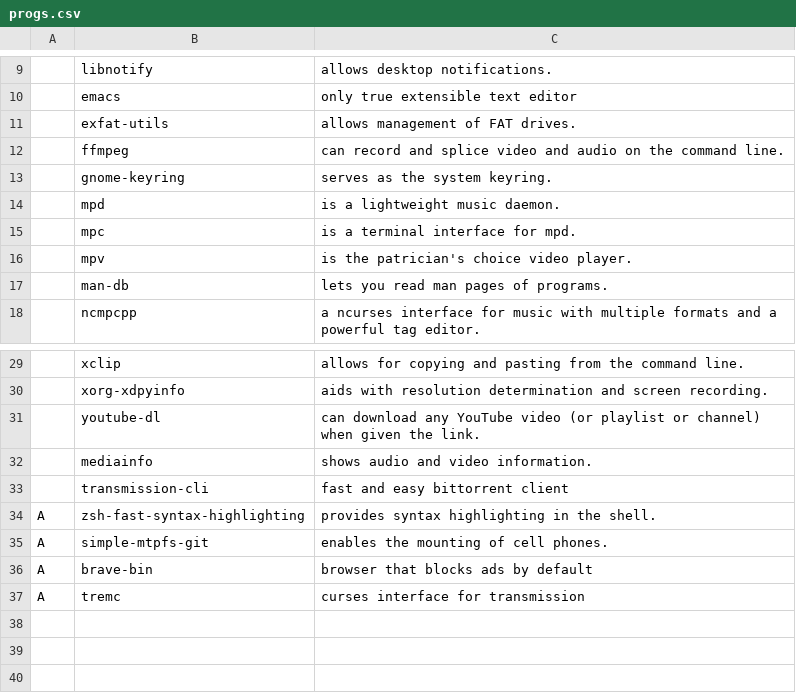
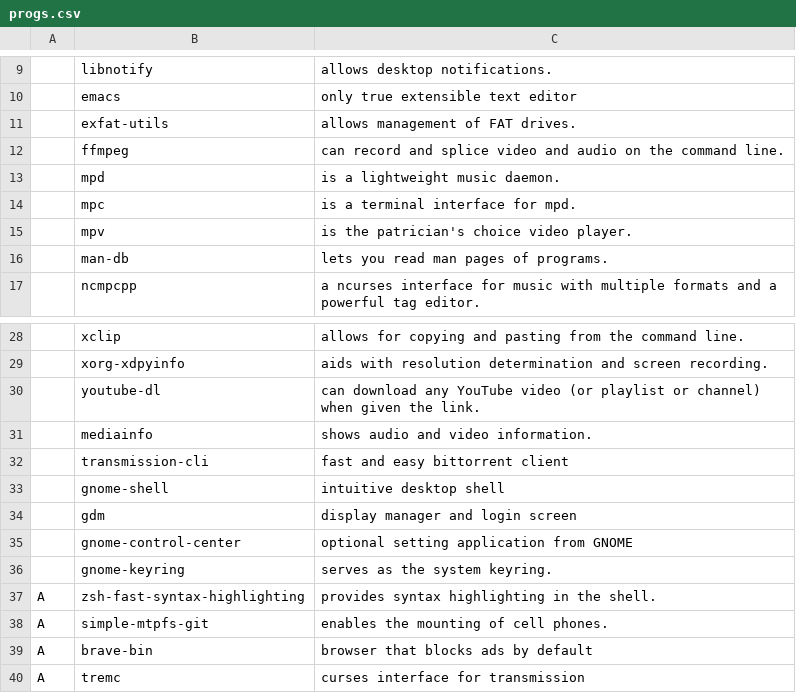
Before and after one commit to utkarsh181/AEBS, a CSV file: progs.csv, drawn as a sheet; only a part is shown, gaps mark what is left out.

Commit message:
add GNOME packages

```diff
--- a/progs.csv
+++ b/progs.csv
@@ -12,3 +12,2 @@
 ,ffmpeg,"can record and splice video and audio on the command line."
-,gnome-keyring,"serves as the system keyring."
 ,mpd,"is a lightweight music daemon."
@@ -33,2 +32,6 @@
 ,transmission-cli,"fast and easy bittorrent client"
+,gnome-shell,"intuitive desktop shell"
+,gdm,"display manager and login screen"
+,gnome-control-center,"optional setting application from GNOME"
+,gnome-keyring,"serves as the system keyring."
 A,zsh-fast-syntax-highlighting,"provides syntax highlighting in the shell."
```
